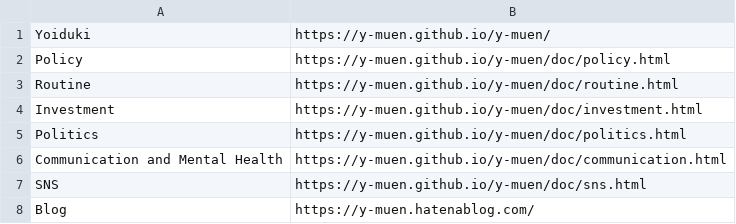
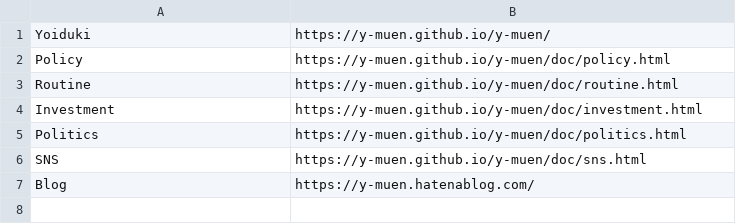
Before and after one commit to y-mamanaranu/y-muen, a CSV file: toc.csv, drawn as a sheet.

```diff
--- a/toc.csv
+++ b/toc.csv
@@ -5,3 +5,2 @@ Investment,                      https://y-muen.github.io/y-muen/doc/investment.
 Politics,                        https://y-muen.github.io/y-muen/doc/politics.html
-Communication and Mental Health, https://y-muen.github.io/y-muen/doc/communication.html
 SNS,                             https://y-muen.github.io/y-muen/doc/sns.html
```
Also changed, not shown: 2 other files.
